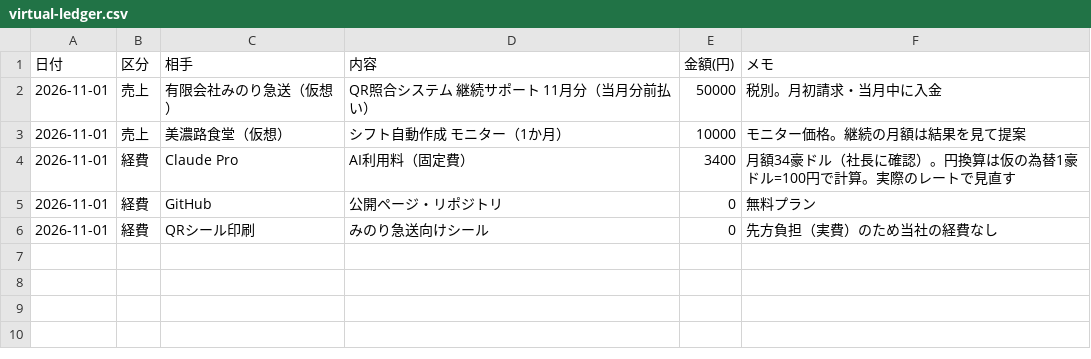
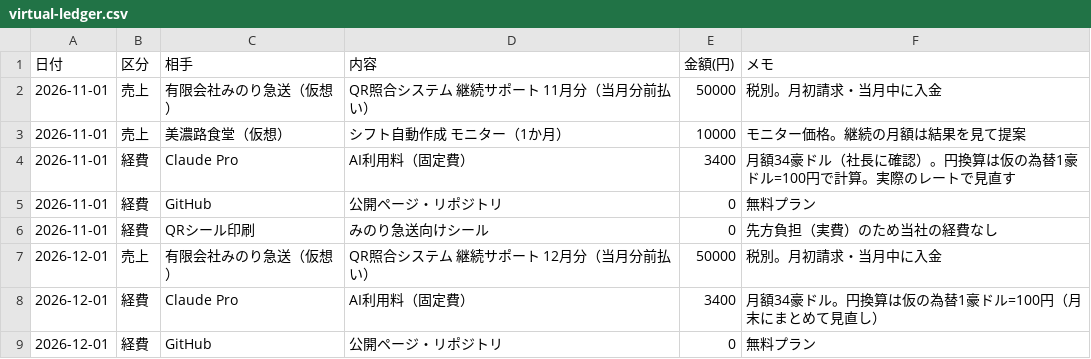
Before and after one commit to kosuke-a05/management-game, a CSV file: accounting/virtual-ledger.csv, drawn as a sheet; the diff names each change by its address in the sheet, - before the commit and + after, or states it on an @@ line.

```diff
--- a/accounting/virtual-ledger.csv
+++ b/accounting/virtual-ledger.csv
+row 7: 2026-12-01 | 売上 | 有限会社みのり急送（仮想） | QR照合システム 継続サポート 12月分（当月分前払い） | 50000 | 税別。月初請求・当月中に入金
+row 8: 2026-12-01 | 経費 | Claude Pro | AI利用料（固定費） | 3400 | 月額34豪ドル。円換算は仮の為替1豪ドル=100円（月末にまとめて見直し）
+row 9: 2026-12-01 | 経費 | GitHub | 公開ページ・リポジトリ | 0 | 無料プラン
```
Also changed, not shown: 3 other files.
